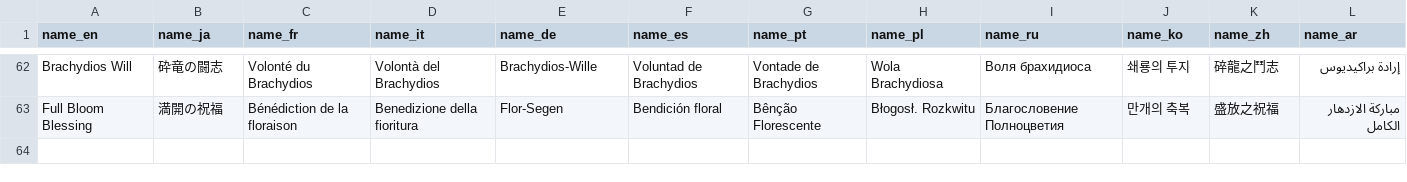
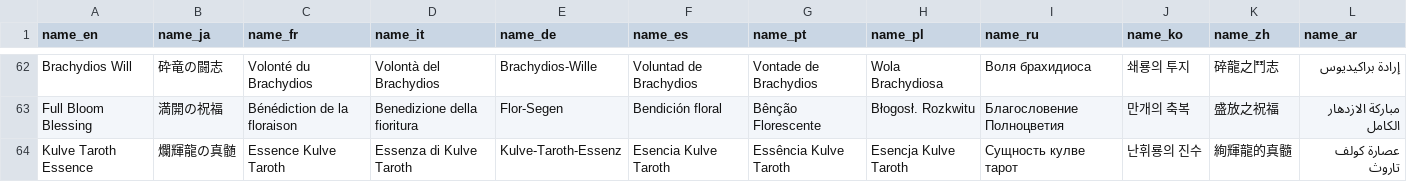
Before and after one commit to gatheringhallstudios/MHWorldData, a CSV file: source_data/armors/armorset_bonus_base_translations.csv, drawn as a sheet; only a part is shown, gaps mark what is left out.

Commit message:
fix: weapons now export set bonus

```diff
--- a/source_data/armors/armorset_bonus_base_translations.csv
+++ b/source_data/armors/armorset_bonus_base_translations.csv
@@ -63 +63,2 @@ Brachydios Will,砕竜の闘志,Volonté du Brachydios,Volontà del Brachydios,B
 Full Bloom Blessing,満開の祝福,Bénédiction de la floraison,Benedizione della fioritura,Flor-Segen,Bendición floral,Bênção Florescente,Błogosł. Rozkwitu,Благословение Полноцветия,만개의 축복,盛放之祝福,مباركة الازدهار الكامل
+Kulve Taroth Essence,爛輝龍の真髄,Essence Kulve Taroth,Essenza di Kulve Taroth,Kulve-Taroth-Essenz,Esencia Kulve Taroth,Essência Kulve Taroth,Esencja Kulve Taroth,Сущность кулве тарот,난휘룡의 진수,絢輝龍的真髓,عصارة كولف تاروث
```
Also changed, not shown: source_data/armors/armorset_bonus_base.csv, 3 other files.
